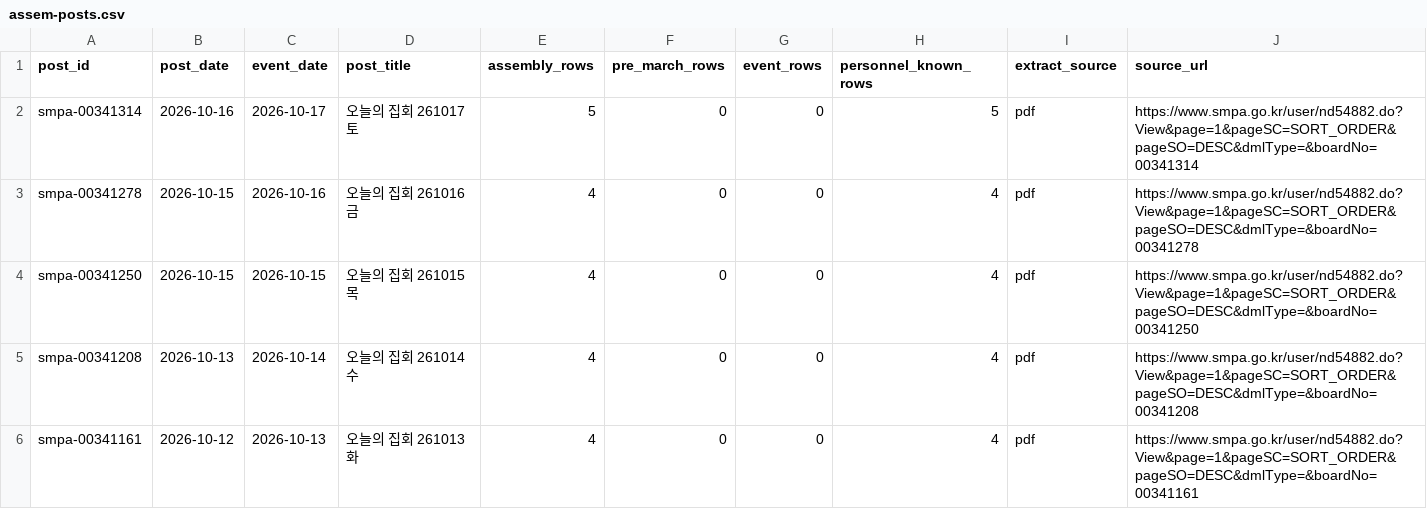
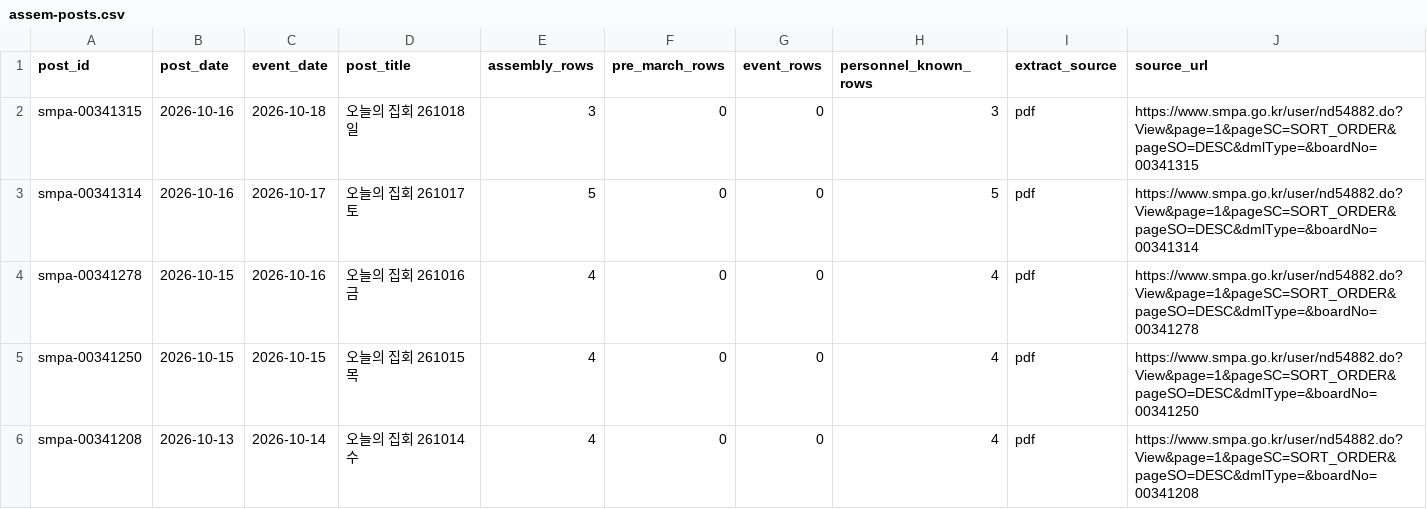
Before and after one commit to davidmh0203/SUBWAY-PREDICT, a CSV file: data/spatic/assem-posts.csv, drawn as a sheet; only a part is shown; the shorter side is filled out with more unchanged rows.

```diff
--- a/data/spatic/assem-posts.csv
+++ b/data/spatic/assem-posts.csv
@@ -1,2 +1,3 @@
 post_id,post_date,event_date,post_title,assembly_rows,pre_march_rows,event_rows,personnel_known_rows,extract_source,source_url
+smpa-00341315,2026-10-16,2026-10-18,오늘의 집회 261018 일,3,0,0,3,pdf,https://www.smpa.go.kr/user/nd54882.do?View&page=1&pageSC=SORT_ORDER&pageSO=DESC&dmlType=&boardNo=00341315
 smpa-00341314,2026-10-16,2026-10-17,오늘의 집회 261017 토,5,0,0,5,pdf,https://www.smpa.go.kr/user/nd54882.do?View&page=1&pageSC=SORT_ORDER&pageSO=DESC&dmlType=&boardNo=00341314
```
Also changed, not shown: 2 other files.
